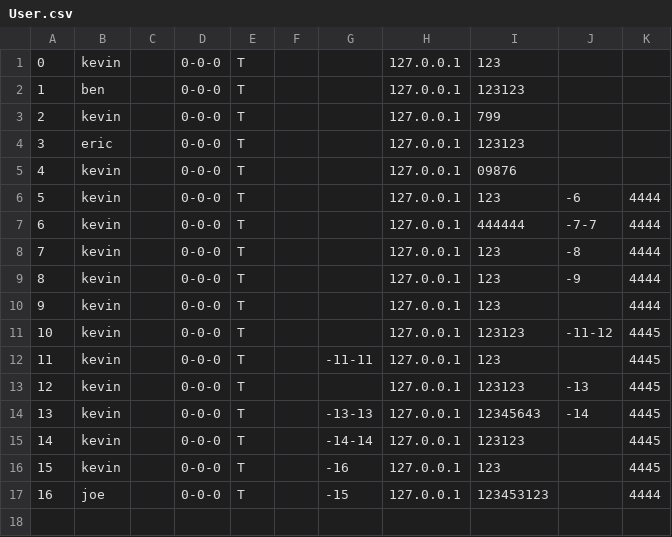
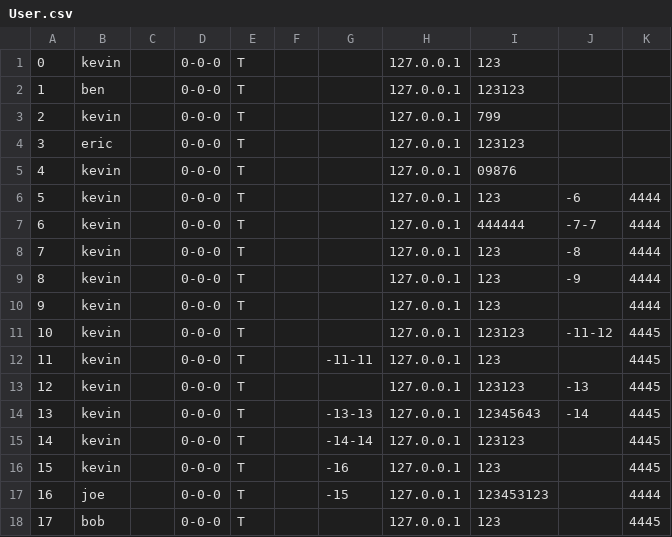
Before and after one commit to CSC207-2022F-UofT/course-project-fixthewifi, a CSV file: User.csv, drawn as a sheet; the diff names each change by its address in the sheet, - before the commit and + after, or states it on an @@ line.

```diff
--- a/User.csv
+++ b/User.csv
+row 18: 17 | bob |  | 0-0-0 | T |  |  | 127.0.0.1 | 123 |  | 4445
```
Also changed, not shown: 6 other files.
